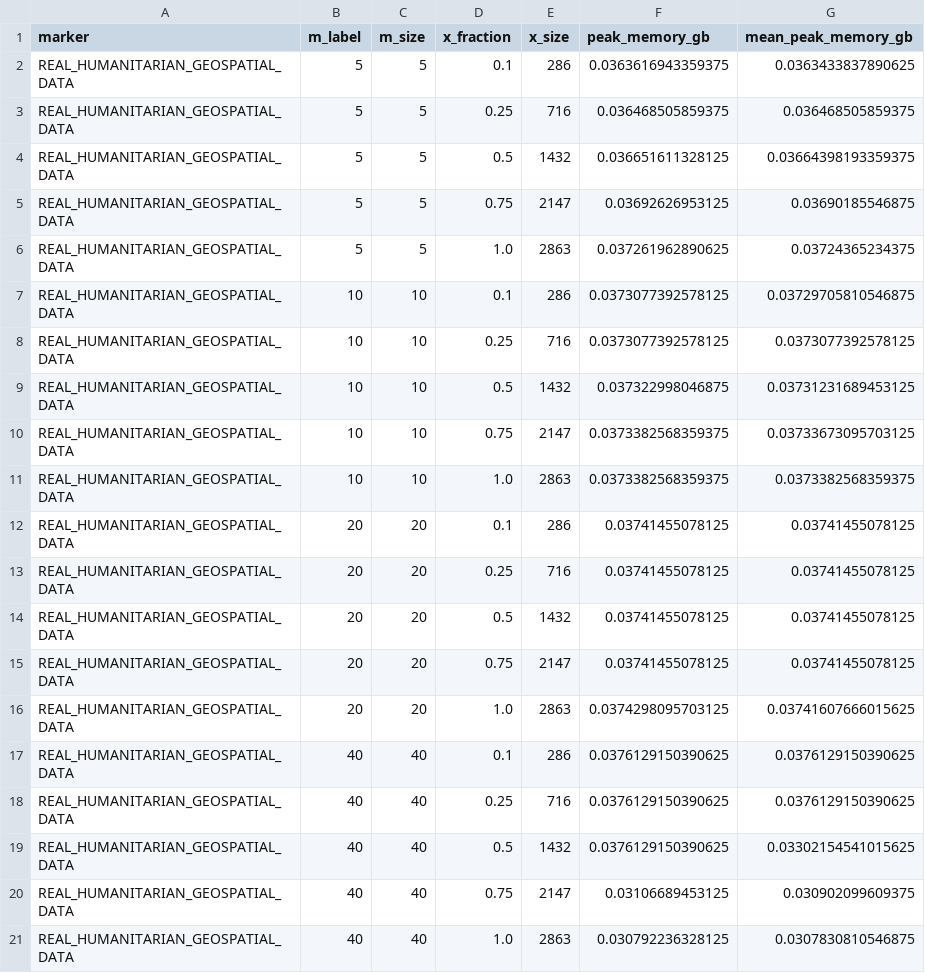
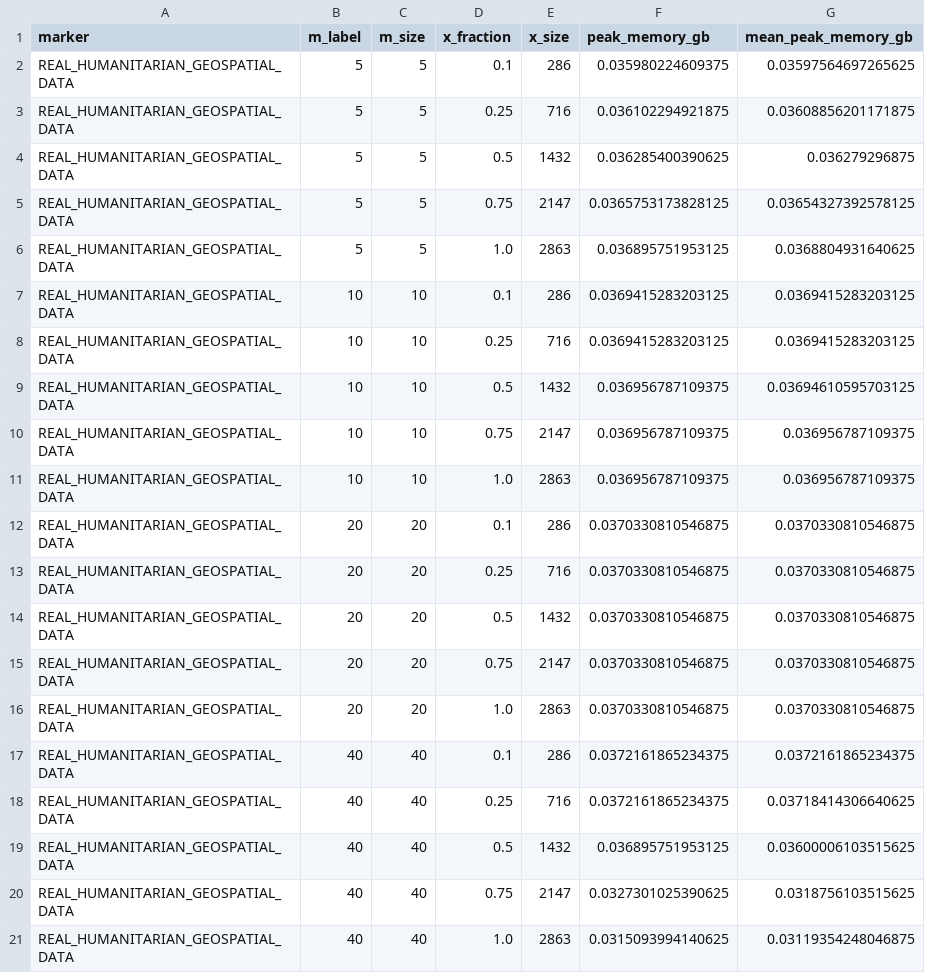
Before and after one commit to Ag230602/STORM_CARE, a CSV file: results_AOTS2Action/csv/rq4_peak_memory_REAL.csv, drawn as a sheet; only a part is shown; the diff covers the shown part only.

```diff
--- a/results_AOTS2Action/csv/rq4_peak_memory_REAL.csv
+++ b/results_AOTS2Action/csv/rq4_peak_memory_REAL.csv
@@ -1,21 +1,21 @@
 marker,m_label,m_size,x_fraction,x_size,peak_memory_gb,mean_peak_memory_gb
-REAL_HUMANITARIAN_GEOSPATIAL_DATA,5,5,0.1,286,0.0363616943359375,0.0363433837890625
-REAL_HUMANITARIAN_GEOSPATIAL_DATA,5,5,0.25,716,0.036468505859375,0.036468505859375
-REAL_HUMANITARIAN_GEOSPATIAL_DATA,5,5,0.5,1432,0.036651611328125,0.03664398193359375
-REAL_HUMANITARIAN_GEOSPATIAL_DATA,5,5,0.75,2147,0.03692626953125,0.03690185546875
-REAL_HUMANITARIAN_GEOSPATIAL_DATA,5,5,1.0,2863,0.037261962890625,0.03724365234375
-REAL_HUMANITARIAN_GEOSPATIAL_DATA,10,10,0.1,286,0.0373077392578125,0.03729705810546875
-REAL_HUMANITARIAN_GEOSPATIAL_DATA,10,10,0.25,716,0.0373077392578125,0.0373077392578125
-REAL_HUMANITARIAN_GEOSPATIAL_DATA,10,10,0.5,1432,0.037322998046875,0.03731231689453125
-REAL_HUMANITARIAN_GEOSPATIAL_DATA,10,10,0.75,2147,0.0373382568359375,0.03733673095703125
-REAL_HUMANITARIAN_GEOSPATIAL_DATA,10,10,1.0,2863,0.0373382568359375,0.0373382568359375
-REAL_HUMANITARIAN_GEOSPATIAL_DATA,20,20,0.1,286,0.03741455078125,0.03741455078125
-REAL_HUMANITARIAN_GEOSPATIAL_DATA,20,20,0.25,716,0.03741455078125,0.03741455078125
-REAL_HUMANITARIAN_GEOSPATIAL_DATA,20,20,0.5,1432,0.03741455078125,0.03741455078125
-REAL_HUMANITARIAN_GEOSPATIAL_DATA,20,20,0.75,2147,0.03741455078125,0.03741455078125
-REAL_HUMANITARIAN_GEOSPATIAL_DATA,20,20,1.0,2863,0.0374298095703125,0.03741607666015625
-REAL_HUMANITARIAN_GEOSPATIAL_DATA,40,40,0.1,286,0.0376129150390625,0.0376129150390625
-REAL_HUMANITARIAN_GEOSPATIAL_DATA,40,40,0.25,716,0.0376129150390625,0.0376129150390625
-REAL_HUMANITARIAN_GEOSPATIAL_DATA,40,40,0.5,1432,0.0376129150390625,0.03302154541015625
-REAL_HUMANITARIAN_GEOSPATIAL_DATA,40,40,0.75,2147,0.03106689453125,0.030902099609375
-REAL_HUMANITARIAN_GEOSPATIAL_DATA,40,40,1.0,2863,0.030792236328125,0.0307830810546875
+REAL_HUMANITARIAN_GEOSPATIAL_DATA,5,5,0.1,286,0.035980224609375,0.03597564697265625
+REAL_HUMANITARIAN_GEOSPATIAL_DATA,5,5,0.25,716,0.036102294921875,0.03608856201171875
+REAL_HUMANITARIAN_GEOSPATIAL_DATA,5,5,0.5,1432,0.036285400390625,0.036279296875
+REAL_HUMANITARIAN_GEOSPATIAL_DATA,5,5,0.75,2147,0.0365753173828125,0.03654327392578125
+REAL_HUMANITARIAN_GEOSPATIAL_DATA,5,5,1.0,2863,0.036895751953125,0.0368804931640625
+REAL_HUMANITARIAN_GEOSPATIAL_DATA,10,10,0.1,286,0.0369415283203125,0.0369415283203125
+REAL_HUMANITARIAN_GEOSPATIAL_DATA,10,10,0.25,716,0.0369415283203125,0.0369415283203125
+REAL_HUMANITARIAN_GEOSPATIAL_DATA,10,10,0.5,1432,0.036956787109375,0.03694610595703125
+REAL_HUMANITARIAN_GEOSPATIAL_DATA,10,10,0.75,2147,0.036956787109375,0.036956787109375
+REAL_HUMANITARIAN_GEOSPATIAL_DATA,10,10,1.0,2863,0.036956787109375,0.036956787109375
+REAL_HUMANITARIAN_GEOSPATIAL_DATA,20,20,0.1,286,0.0370330810546875,0.0370330810546875
+REAL_HUMANITARIAN_GEOSPATIAL_DATA,20,20,0.25,716,0.0370330810546875,0.0370330810546875
+REAL_HUMANITARIAN_GEOSPATIAL_DATA,20,20,0.5,1432,0.0370330810546875,0.0370330810546875
+REAL_HUMANITARIAN_GEOSPATIAL_DATA,20,20,0.75,2147,0.0370330810546875,0.0370330810546875
+REAL_HUMANITARIAN_GEOSPATIAL_DATA,20,20,1.0,2863,0.0370330810546875,0.0370330810546875
+REAL_HUMANITARIAN_GEOSPATIAL_DATA,40,40,0.1,286,0.0372161865234375,0.0372161865234375
+REAL_HUMANITARIAN_GEOSPATIAL_DATA,40,40,0.25,716,0.0372161865234375,0.03718414306640625
+REAL_HUMANITARIAN_GEOSPATIAL_DATA,40,40,0.5,1432,0.036895751953125,0.03600006103515625
+REAL_HUMANITARIAN_GEOSPATIAL_DATA,40,40,0.75,2147,0.0327301025390625,0.0318756103515625
+REAL_HUMANITARIAN_GEOSPATIAL_DATA,40,40,1.0,2863,0.0315093994140625,0.03119354248046875
```
Also changed, not shown: 10 edited cells elsewhere in this file, results_AOTS2Action/csv/manifest_real_deliverables.csv, results_AOTS2Action/csv/rq4_scalability_raw_REAL.csv, 30 other files.
